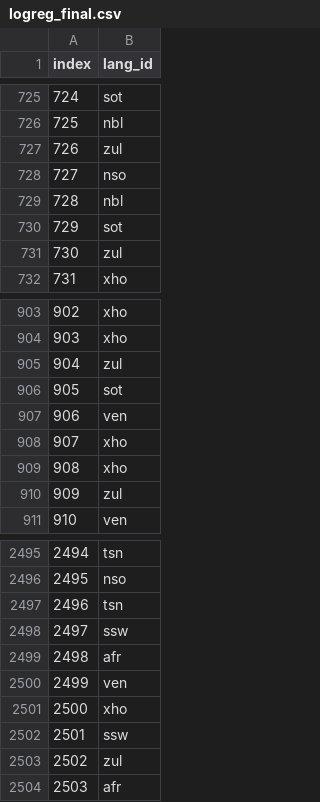
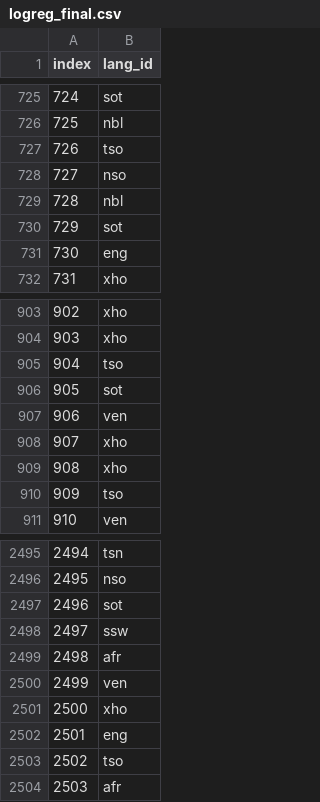
Before and after one commit to uyilucky1/Exam_Classification, a CSV file: logreg_final.csv, drawn as a sheet; only a part is shown, gaps mark what is left out; the diff covers the shown part only.

```diff
--- a/logreg_final.csv
+++ b/logreg_final.csv
@@ -726,3 +726,3 @@ index,lang_id
 725,nbl
-726,zul
+726,tso
 727,nso
@@ -730,3 +730,3 @@ index,lang_id
 729,sot
-730,zul
+730,eng
 731,xho
@@ -904,3 +904,3 @@ index,lang_id
 903,xho
-904,zul
+904,tso
 905,sot
@@ -909,3 +909,3 @@ index,lang_id
 908,xho
-909,zul
+909,tso
 910,ven
@@ -2496,3 +2496,3 @@ index,lang_id
 2495,nso
-2496,tsn
+2496,sot
 2497,ssw
@@ -2501,4 +2501,4 @@ index,lang_id
 2500,xho
-2501,ssw
-2502,zul
+2501,eng
+2502,tso
 2503,afr
```
Also changed, not shown: 106 edited cells elsewhere in this file, 1 other file.
